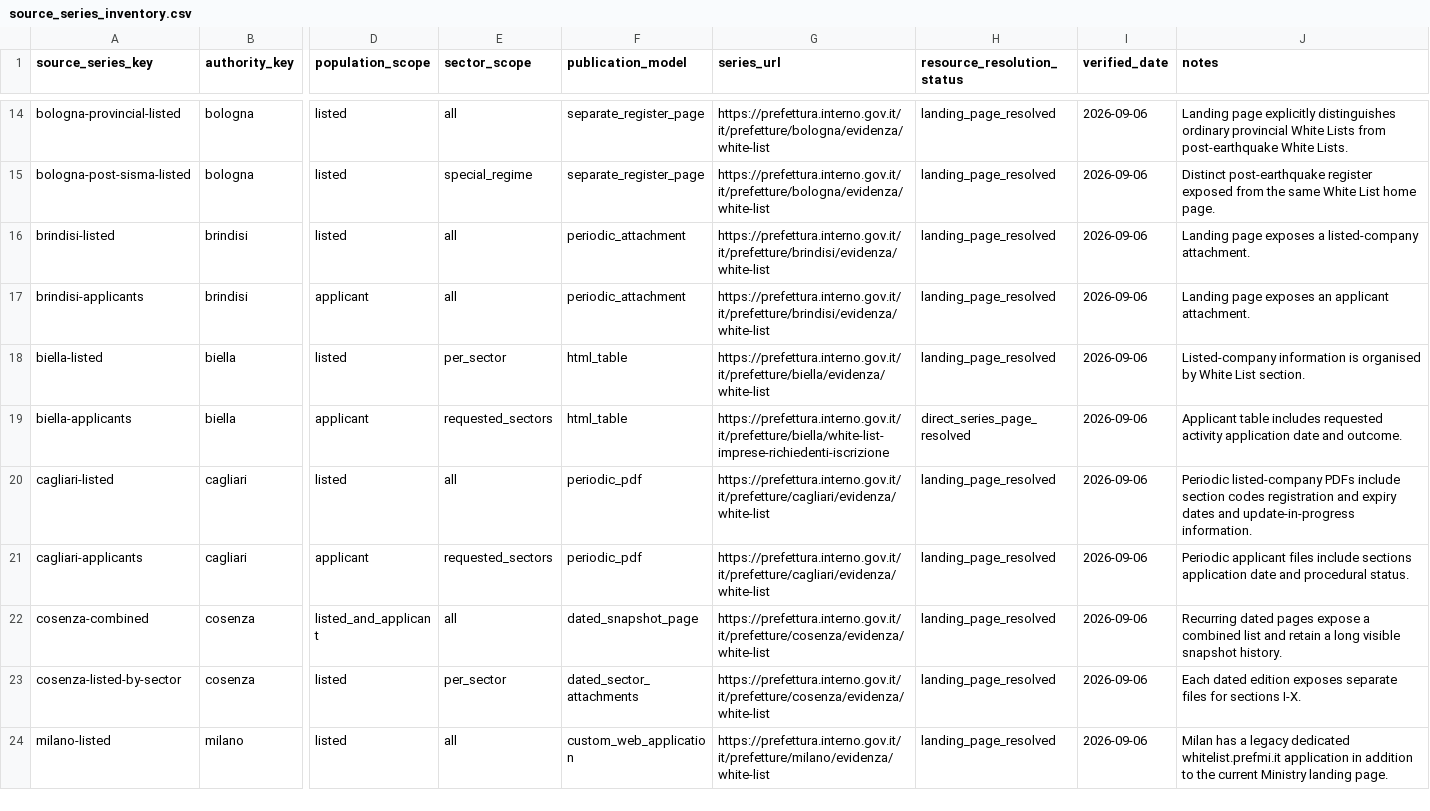
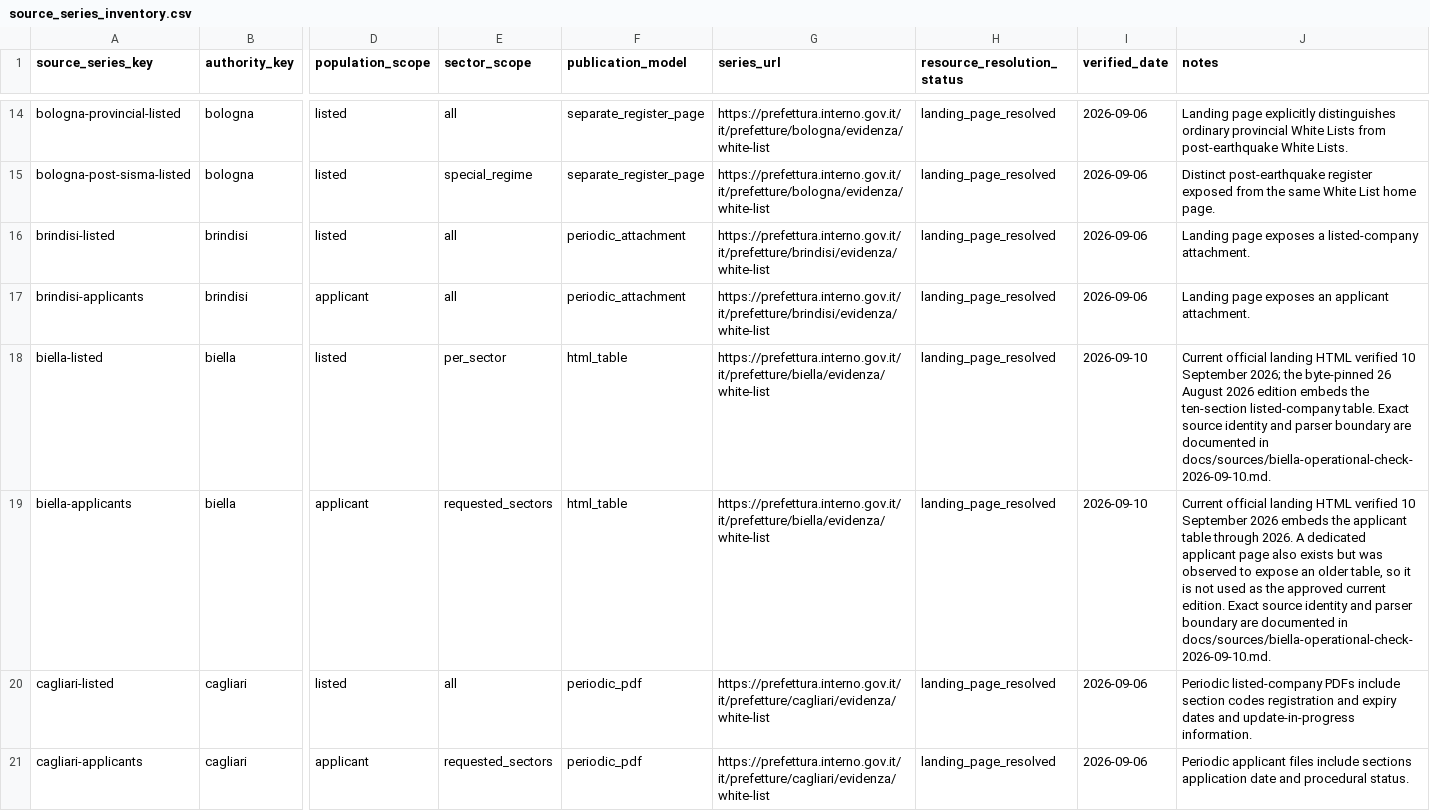
Before and after one commit to colazeta/italian-anti-mafia-whitelist, a CSV file: data/source_registry/source_series_inventory.csv, drawn as a sheet; only a part is shown, gaps mark what is left out; the shorter side is filled out with more unchanged rows; the diff names each change by its address in the sheet, - before the commit and + after, or states it on an @@ line.

```diff
--- a/data/source_registry/source_series_inventory.csv
+++ b/data/source_registry/source_series_inventory.csv
-I18:I19 (verified_date): 2026-09-06
+I18:I19 (verified_date): 2026-09-10
-J18 (notes): Listed-company information is organised by White List section.
+J18 (notes): Current official landing HTML verified 10 September 2026; the byte-pinned 26 August 2026 edition embeds the ten-section listed-company table. Exact source identity and parser boundary are documented in docs/sources/biella-operational-check-2026-09-10.md.
-G19 (series_url): https://prefettura.interno.gov.it/it/prefetture/biella/white-list-imprese-richiedenti-iscrizione
+G19 (series_url): https://prefettura.interno.gov.it/it/prefetture/biella/evidenza/white-list
-H19 (resource_resolution_status): direct_series_page_resolved
+H19 (resource_resolution_status): landing_page_resolved
-J19 (notes): Applicant table includes requested activity application date and outcome.
+J19 (notes): Current official landing HTML verified 10 September 2026 embeds the applicant table through 2026. A dedicated applicant page also exists but was observed to expose an older table, so it is not used as the approved current edition. Exact source identity and parser boundary are documented in docs/sources/biella-operational-check-2026-09-10.md.
```
Also changed, not shown: data/catalog.csv, data/source_registry/verified_primary_pages.csv, 5 other files.
